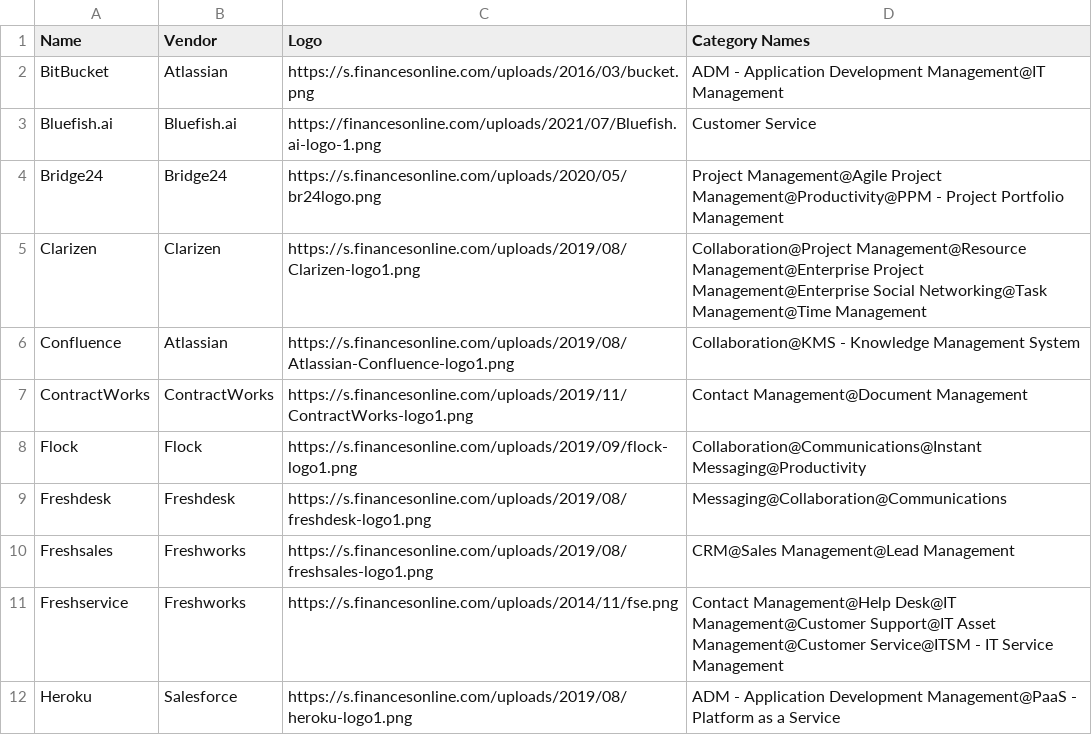
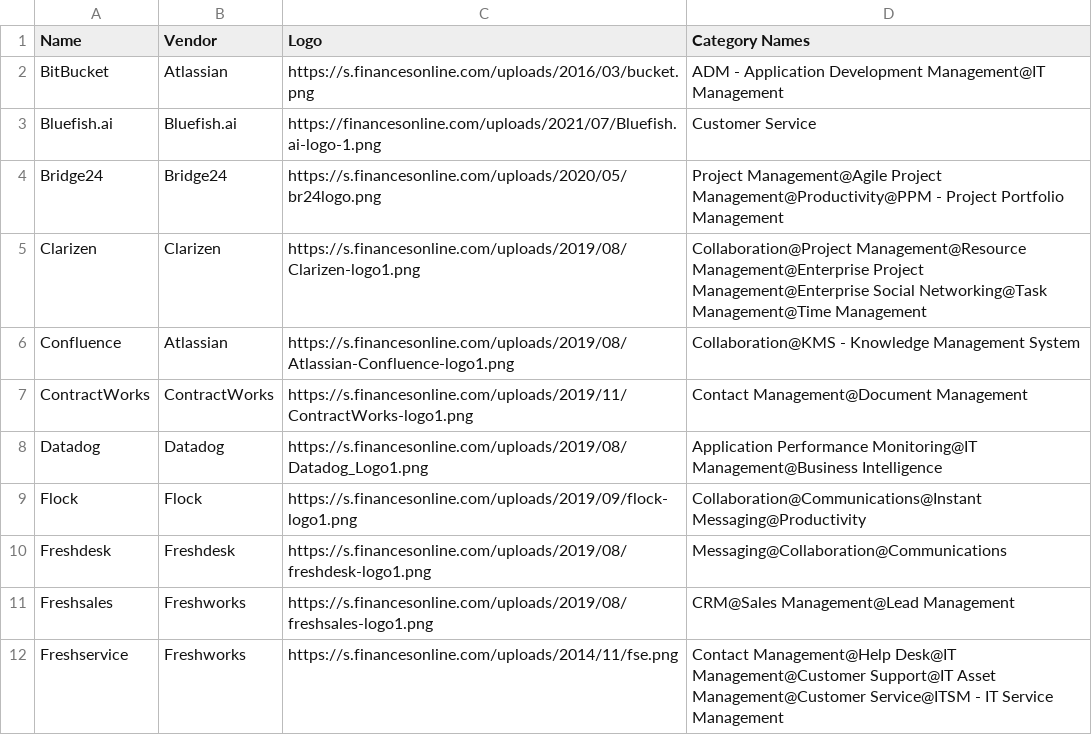
Before and after one commit to oferka/starfish, a CSV file: src/main/resources/data/applications.csv, drawn as a sheet; only a part is shown; the shorter side is filled out with more unchanged rows.

Commit message:
add Vendor to Application

```diff
--- a/src/main/resources/data/applications.csv
+++ b/src/main/resources/data/applications.csv
@@ -7,2 +7,3 @@ Confluence,Atlassian,https://s.financesonline.com/uploads/2019/08/Atlassian-Conf
 ContractWorks,ContractWorks,https://s.financesonline.com/uploads/2019/11/ContractWorks-logo1.png,Contact Management@Document Management
+Datadog,Datadog,https://s.financesonline.com/uploads/2019/08/Datadog_Logo1.png,Application Performance Monitoring@IT Management@Business Intelligence
 Flock,Flock,https://s.financesonline.com/uploads/2019/09/flock-logo1.png,Collaboration@Communications@Instant Messaging@Productivity
```
Also changed, not shown: src/main/resources/data/vendors.csv.
